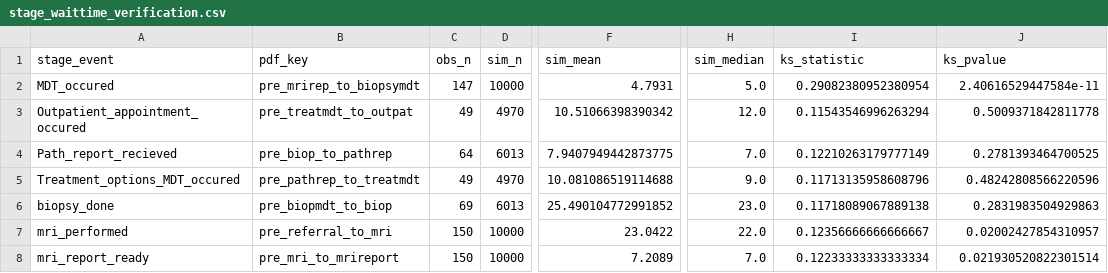
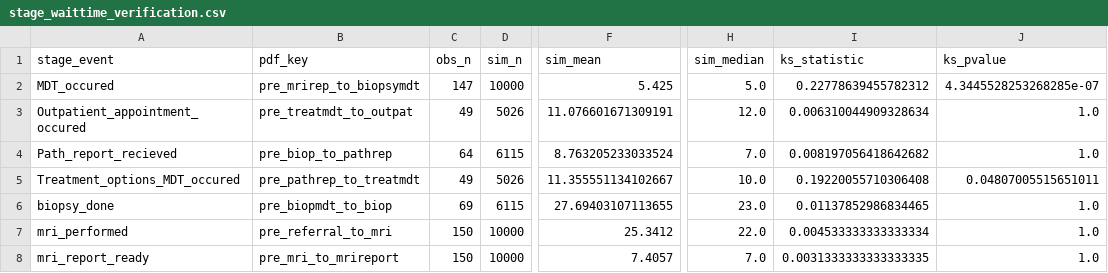
Before and after one commit to Louise101/STP_Msc_proj, a CSV file: verification_outputs/stage_waittime_verification.csv, drawn as a sheet; only a part is shown, gaps mark what is left out; the diff names each change by its address in the sheet, - before the commit and + after, or states it on an @@ line.

```diff
--- a/verification_outputs/stage_waittime_verification.csv
+++ b/verification_outputs/stage_waittime_verification.csv
-F2 (sim_mean): 4.7931
+F2 (sim_mean): 5.425
-I2 (ks_statistic): 0.29082380952380954
+I2 (ks_statistic): 0.22778639455782312
-J2 (ks_pvalue): 2.40616529447584e-11
+J2 (ks_pvalue): 4.3445528253268285e-07
-D3 (sim_n): 4970
+D3 (sim_n): 5026
-F3 (sim_mean): 10.51066398390342
+F3 (sim_mean): 11.076601671309191
-I3 (ks_statistic): 0.11543546996263294
+I3 (ks_statistic): 0.006310044909328634
-J3 (ks_pvalue): 0.5009371842811778
+J3 (ks_pvalue): 1.0
-D4 (sim_n): 6013
+D4 (sim_n): 6115
-F4 (sim_mean): 7.9407949442873775
+F4 (sim_mean): 8.763205233033524
-I4 (ks_statistic): 0.12210263179777149
+I4 (ks_statistic): 0.008197056418642682
-J4 (ks_pvalue): 0.2781393464700525
+J4 (ks_pvalue): 1.0
-D5 (sim_n): 4970
+D5 (sim_n): 5026
-F5 (sim_mean): 10.081086519114688
+F5 (sim_mean): 11.355551134102667
-H5 (sim_median): 9.0
+H5 (sim_median): 10.0
-I5 (ks_statistic): 0.11713135958608796
+I5 (ks_statistic): 0.19220055710306408
-J5 (ks_pvalue): 0.48242808566220596
+J5 (ks_pvalue): 0.04807005515651011
-D6 (sim_n): 6013
+D6 (sim_n): 6115
-F6 (sim_mean): 25.490104772991852
+F6 (sim_mean): 27.69403107113655
-I6 (ks_statistic): 0.11718089067889138
+I6 (ks_statistic): 0.01137852986834465
-J6 (ks_pvalue): 0.2831983504929863
+J6 (ks_pvalue): 1.0
-F7 (sim_mean): 23.0422
+F7 (sim_mean): 25.3412
-I7 (ks_statistic): 0.12356666666666667
+I7 (ks_statistic): 0.004533333333333334
-J7 (ks_pvalue): 0.02002427854310957
+J7 (ks_pvalue): 1.0
-F8 (sim_mean): 7.2089
+F8 (sim_mean): 7.4057
-I8 (ks_statistic): 0.12233333333333334
+I8 (ks_statistic): 0.0031333333333333335
-J8 (ks_pvalue): 0.021930520822301514
+J8 (ks_pvalue): 1.0
```
Also changed, not shown: batch_results.csv, verification_outputs/outcome_verification.csv, 19 other files.
